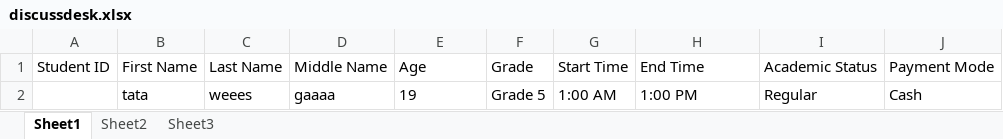
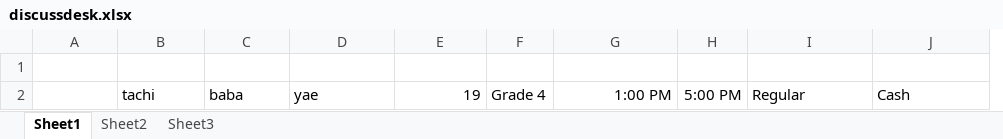
Before and after one commit to woodenbox/WoodenBox, an Excel workbook: exceluploader/discussdesk.xlsx, sheet Sheet1, drawn as a sheet; values as stored, in another font and other column widths than the file's, no borders; removed rows and columns are numbered as before the commit, all else as after; the diff names each change by its address in the sheet, - before the commit and + after, or states it on an @@ line.

```diff
--- a/exceluploader/discussdesk.xlsx (sheet Sheet1)
+++ b/exceluploader/discussdesk.xlsx (sheet Sheet1)
-column G, rows 1-2: Start Time | 1:00 AM
+column H, row 2: 5:00 PM
-row 1: Student ID | First Name | Last Name | Middle Name | Age | Grade | Start Time | End Time | Academic Status | Payment Mode
+row 1: (empty)
-B2: tata
+B2: tachi
-C2: weees
+C2: baba
-D2: gaaaa
+D2: yae
-E2 alignment: left
+E2 alignment: right
-F2: Grade 5
+F2: Grade 4
-G2 alignment: left
+G2 alignment: right
```
Also changed, not shown: 16 other files.
